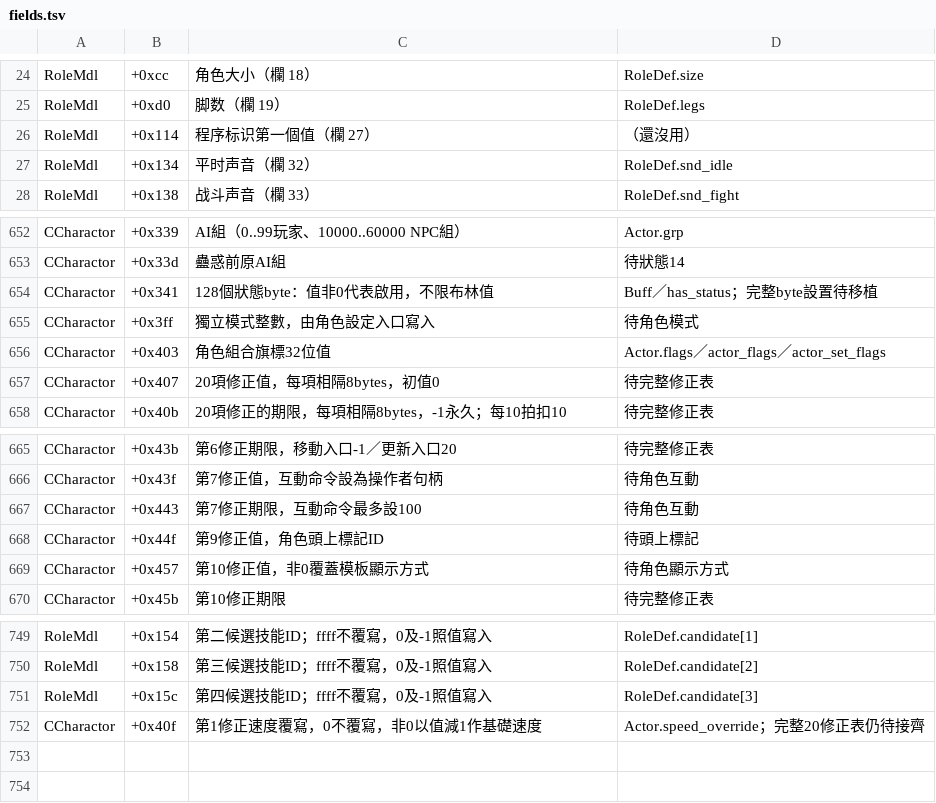
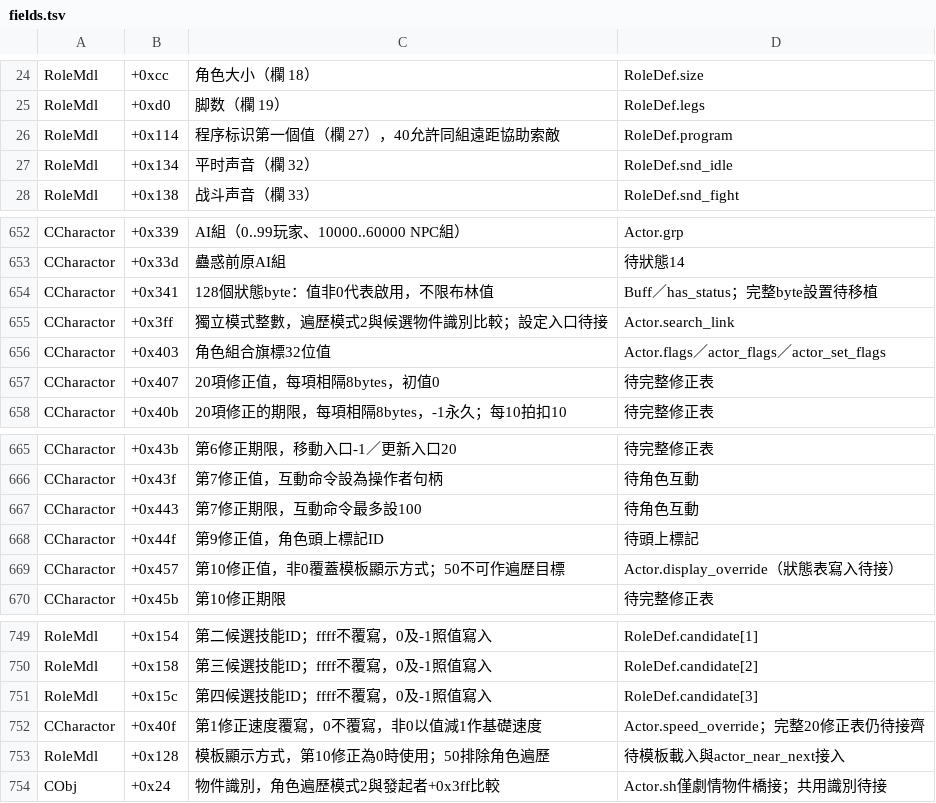
Before and after one commit to chanwunkong/SideTest, a TSV file: QinPort/tools/fields.tsv, drawn as a sheet; only a part is shown, gaps mark what is left out.

```diff
--- a/QinPort/tools/fields.tsv
+++ b/QinPort/tools/fields.tsv
@@ -25,3 +25,3 @@ RoleMdl	+0xcc	角色大小（欄 18）	RoleDef.size
 RoleMdl	+0xd0	脚数（欄 19）	RoleDef.legs
-RoleMdl	+0x114	程序标识第一個值（欄 27）	（還沒用）
+RoleMdl	+0x114	程序标识第一個值（欄 27），40允許同組遠距協助索敵	RoleDef.program
 RoleMdl	+0x134	平时声音（欄 32）	RoleDef.snd_idle
@@ -654,3 +654,3 @@ CCharactor	+0x33d	蠱惑前原AI組	待狀態14
 CCharactor	+0x341	128個狀態byte：值非0代表啟用，不限布林值	Buff／has_status；完整byte設置待移植
-CCharactor	+0x3ff	獨立模式整數，由角色設定入口寫入	待角色模式
+CCharactor	+0x3ff	獨立模式整數，遍歷模式2與候選物件識別比較；設定入口待接	Actor.search_link
 CCharactor	+0x403	角色組合旗標32位值	Actor.flags／actor_flags／actor_set_flags
@@ -668,3 +668,3 @@ CCharactor	+0x443	第7修正期限，互動命令最多設100	待角色互動
 CCharactor	+0x44f	第9修正值，角色頭上標記ID	待頭上標記
-CCharactor	+0x457	第10修正值，非0覆蓋模板顯示方式	待角色顯示方式
+CCharactor	+0x457	第10修正值，非0覆蓋模板顯示方式；50不可作遍歷目標	Actor.display_override（狀態表寫入待接）
 CCharactor	+0x45b	第10修正期限	待完整修正表
@@ -752 +752,3 @@ RoleMdl	+0x15c	第四候選技能ID；ffff不覆寫，0及-1照值寫入	RoleDef
 CCharactor	+0x40f	第1修正速度覆寫，0不覆寫，非0以值減1作基礎速度	Actor.speed_override；完整20修正表仍待接齊
+RoleMdl	+0x128	模板顯示方式，第10修正為0時使用；50排除角色遍歷	待模板載入與actor_near_next接入
+CObj	+0x24	物件識別，角色遍歷模式2與發起者+0x3ff比較	Actor.sh僅劇情物件橋接；共用識別待接
```
Also changed, not shown: QinPort/FUNCS.tsv, QinPort/tools/roles.tsv, 6 other files.
